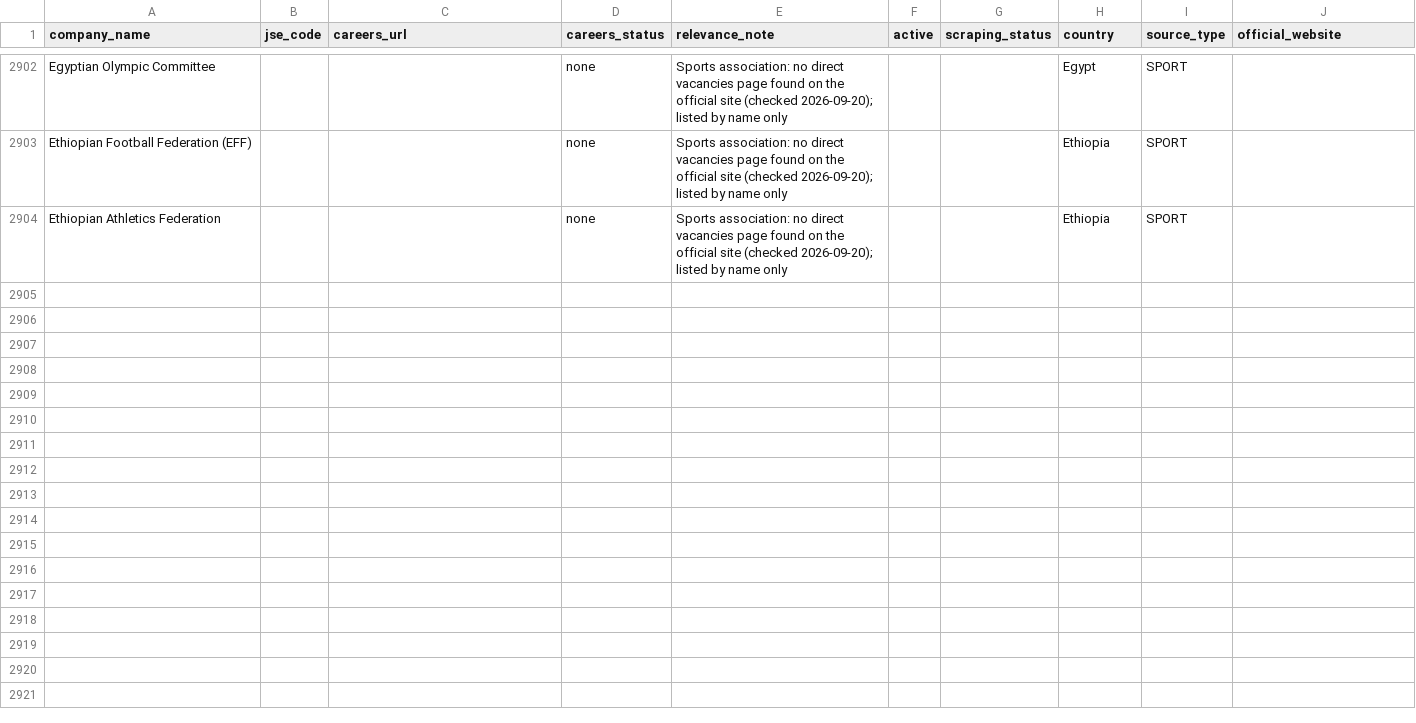
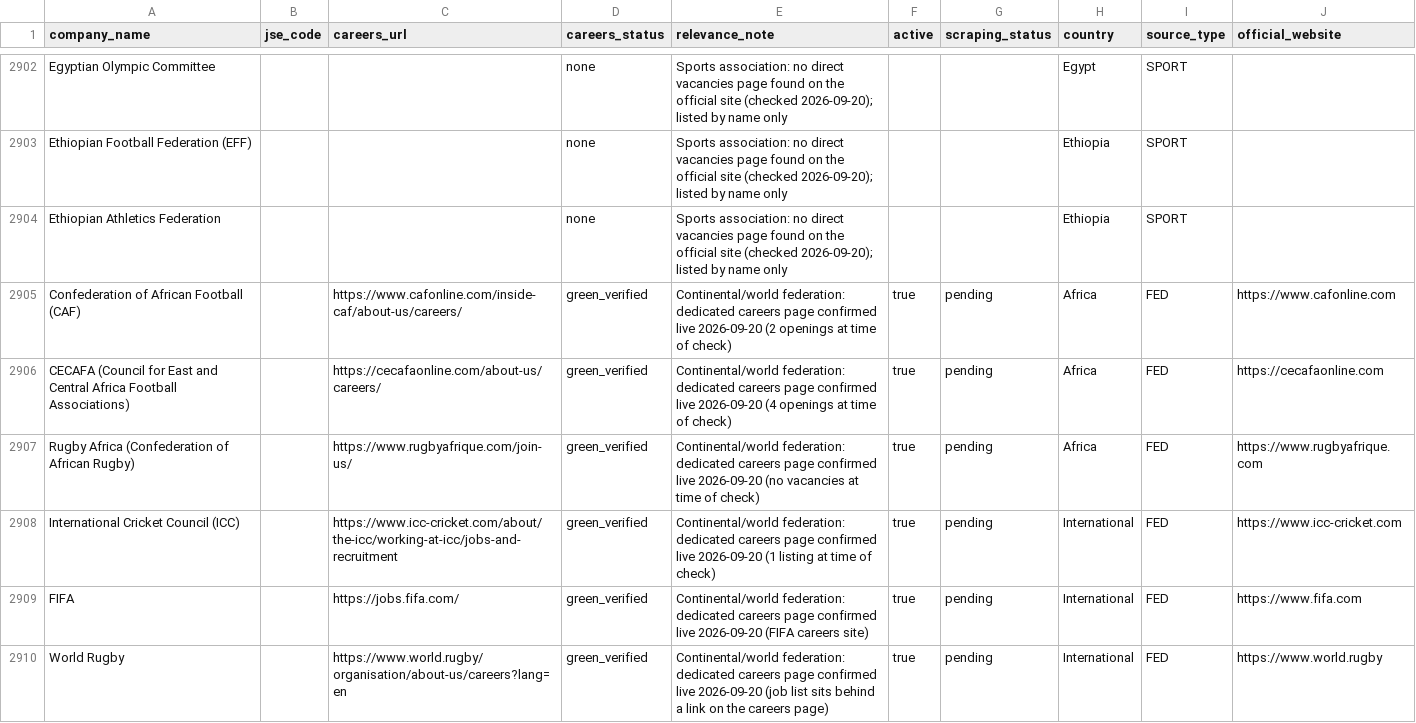
Before and after one commit to Hexmagistus/sospana-sonke, a CSV file: backend/seed/company_database_import.csv, drawn as a sheet; only a part is shown, gaps mark what is left out; the diff covers the shown part only; the diff names each change by its address in the sheet, - before the commit and + after, or states it on an @@ line.

```diff
--- a/backend/seed/company_database_import.csv
+++ b/backend/seed/company_database_import.csv
+row 2905: Confederation of African Football (CAF) |  | https://www.cafonline.com/inside-caf/about-us/careers/ | green_verified | Continental/world federation: dedicated careers page confirmed live 2026-09-20 (2 openings at time of check) | true | pending | Africa | FED | https://www.cafonline.com
+row 2906: CECAFA (Council for East and Central Africa Football Associations) |  | https://cecafaonline.com/about-us/careers/ | green_verified | Continental/world federation: dedicated careers page confirmed live 2026-09-20 (4 openings at time of check) | true | pending | Africa | FED | https://cecafaonline.com
+row 2907: Rugby Africa (Confederation of African Rugby) |  | https://www.rugbyafrique.com/join-us/ | green_verified | Continental/world federation: dedicated careers page confirmed live 2026-09-20 (no vacancies at time of check) | true | pending | Africa | FED | https://www.rugbyafrique.com
+row 2908: International Cricket Council (ICC) |  | https://www.icc-cricket.com/about/the-icc/working-at-icc/jobs-and-recruitment | green_verified | Continental/world federation: dedicated careers page confirmed live 2026-09-20 (1 listing at time of check) | true | pending | International | FED | https://www.icc-cricket.com
+row 2909: FIFA |  | https://jobs.fifa.com/ | green_verified | Continental/world federation: dedicated careers page confirmed live 2026-09-20 (FIFA careers site) | true | pending | International | FED | https://www.fifa.com
+row 2910: World Rugby |  | https://www.world.rugby/organisation/about-us/careers?lang=en | green_verified | Continental/world federation: dedicated careers page confirmed live 2026-09-20 (job list sits behind a link on the careers page) | true | pending | International | FED | https://www.world.rugby
```
Also changed, not shown: 5 added rows elsewhere in this file, 2 other files.
